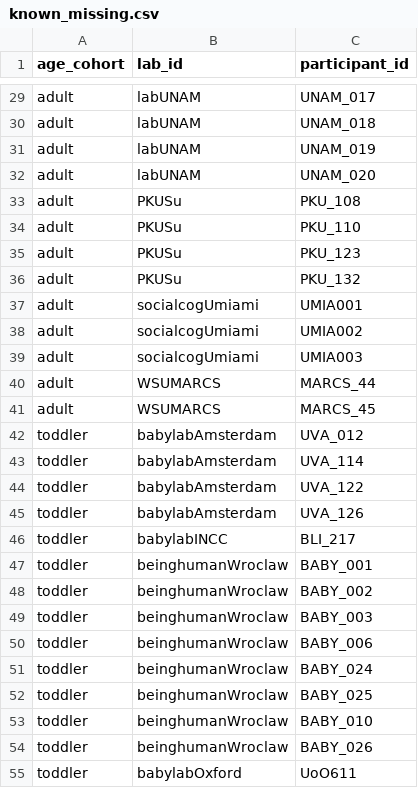
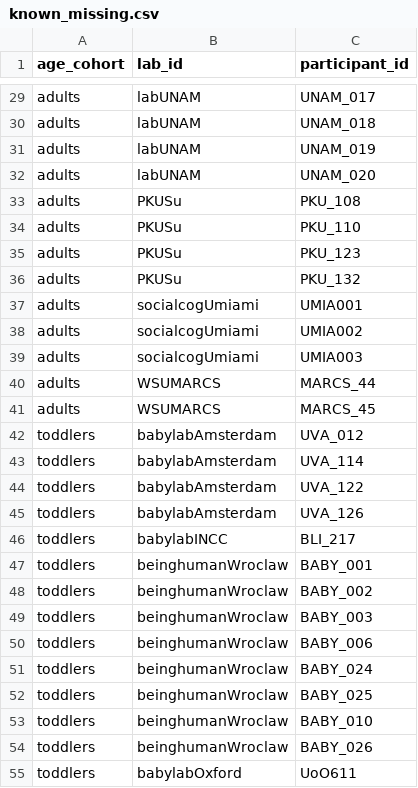
Before and after one commit to manybabies/mb2-analysis, a CSV file: metadata/known_missing.csv, drawn as a sheet; only a part is shown, gaps mark what is left out; the diff covers the shown part only; the diff names each change by its address in the sheet, - before the commit and + after, or states it on an @@ line.

```diff
--- a/metadata/known_missing.csv
+++ b/metadata/known_missing.csv
-A29:A41 (age_cohort): adult
+A29:A41 (age_cohort): adults
-A42:A55 (age_cohort): toddler
+A42:A55 (age_cohort): toddlers
```
Also changed, not shown: 76 edited cells elsewhere in this file, 2 other files.
